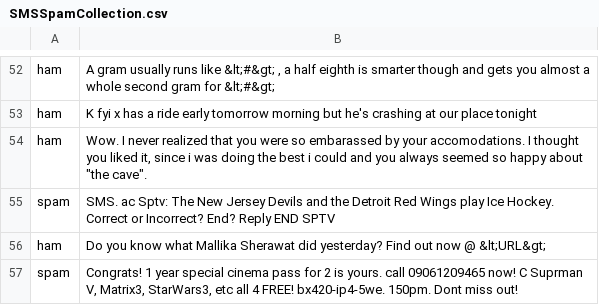
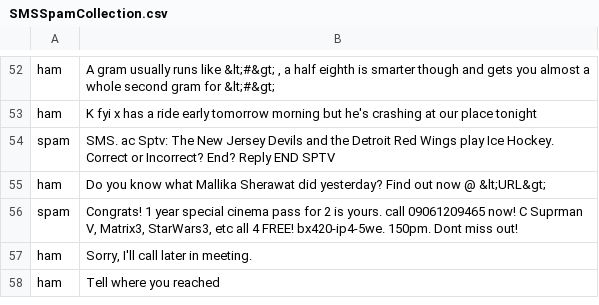
Before and after one commit to HimanshuSinghYadav7/Spam-SMS-Classifier, a CSV file: SMSSpamCollection.csv, drawn as a sheet; only a part is shown, gaps mark what is left out; the shorter side is filled out with more unchanged rows; the diff names each change by its address in the sheet, - before the commit and + after, or states it on an @@ line.

Commit message:
Remove line about accommodations from SMSSpamCollection
Removed a line about embarrassment regarding accommodations from the dataset.

```diff
--- a/SMSSpamCollection.csv
+++ b/SMSSpamCollection.csv
-row 54: ham | Wow. I never realized that you were so embarassed by your accomodations. I thought you liked it, since i was doing the best i could and you always seemed so happy about "the cave".
```
